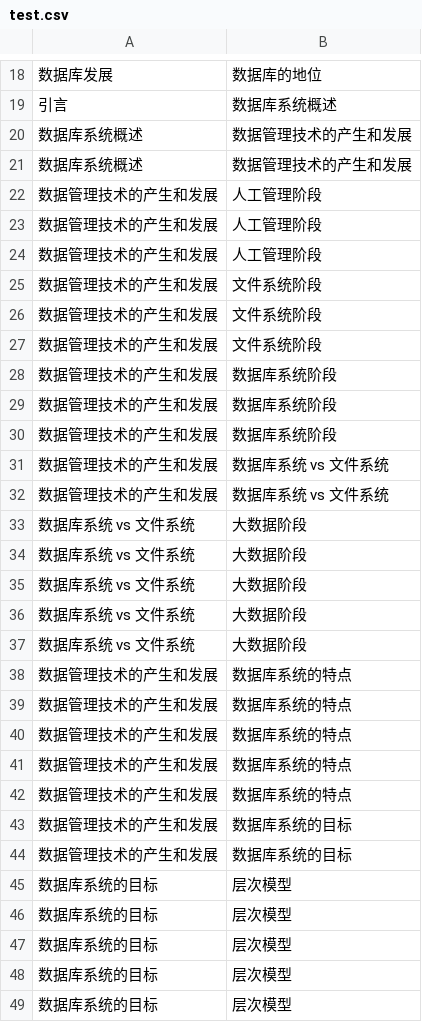
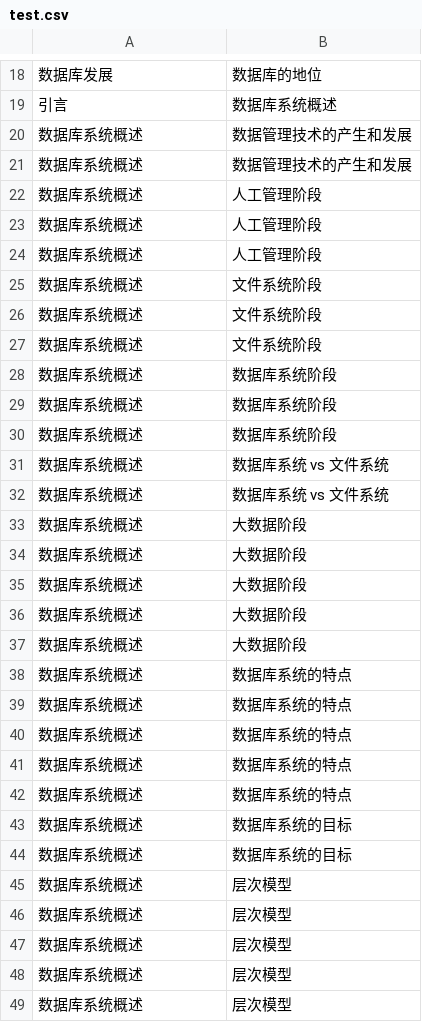
Before and after one commit to JipengSun/major_graph, a CSV file: neo4j-community/import/test.csv, drawn as a sheet; only a part is shown, gaps mark what is left out; the diff covers the shown part only.

```diff
--- a/neo4j-community/import/test.csv
+++ b/neo4j-community/import/test.csv
@@ -21,29 +21,29 @@
 数据库系统概述,数据管理技术的产生和发展
-数据管理技术的产生和发展,人工管理阶段
-数据管理技术的产生和发展,人工管理阶段
-数据管理技术的产生和发展,人工管理阶段
-数据管理技术的产生和发展,文件系统阶段
-数据管理技术的产生和发展,文件系统阶段
-数据管理技术的产生和发展,文件系统阶段
-数据管理技术的产生和发展,数据库系统阶段
-数据管理技术的产生和发展,数据库系统阶段
-数据管理技术的产生和发展,数据库系统阶段
-数据管理技术的产生和发展,数据库系统 vs 文件系统
-数据管理技术的产生和发展,数据库系统 vs 文件系统
-数据库系统 vs 文件系统,大数据阶段
-数据库系统 vs 文件系统,大数据阶段
-数据库系统 vs 文件系统,大数据阶段
-数据库系统 vs 文件系统,大数据阶段
-数据库系统 vs 文件系统,大数据阶段
-数据管理技术的产生和发展,数据库系统的特点
-数据管理技术的产生和发展,数据库系统的特点
-数据管理技术的产生和发展,数据库系统的特点
-数据管理技术的产生和发展,数据库系统的特点
-数据管理技术的产生和发展,数据库系统的特点
-数据管理技术的产生和发展,数据库系统的目标
-数据管理技术的产生和发展,数据库系统的目标
-数据库系统的目标,层次模型
-数据库系统的目标,层次模型
-数据库系统的目标,层次模型
-数据库系统的目标,层次模型
-数据库系统的目标,层次模型
+数据库系统概述,人工管理阶段
+数据库系统概述,人工管理阶段
+数据库系统概述,人工管理阶段
+数据库系统概述,文件系统阶段
+数据库系统概述,文件系统阶段
+数据库系统概述,文件系统阶段
+数据库系统概述,数据库系统阶段
+数据库系统概述,数据库系统阶段
+数据库系统概述,数据库系统阶段
+数据库系统概述,数据库系统 vs 文件系统
+数据库系统概述,数据库系统 vs 文件系统
+数据库系统概述,大数据阶段
+数据库系统概述,大数据阶段
+数据库系统概述,大数据阶段
+数据库系统概述,大数据阶段
+数据库系统概述,大数据阶段
+数据库系统概述,数据库系统的特点
+数据库系统概述,数据库系统的特点
+数据库系统概述,数据库系统的特点
+数据库系统概述,数据库系统的特点
+数据库系统概述,数据库系统的特点
+数据库系统概述,数据库系统的目标
+数据库系统概述,数据库系统的目标
+数据库系统概述,层次模型
+数据库系统概述,层次模型
+数据库系统概述,层次模型
+数据库系统概述,层次模型
+数据库系统概述,层次模型
```
Also changed, not shown: 46 edited cells elsewhere in this file, 29 other files.
